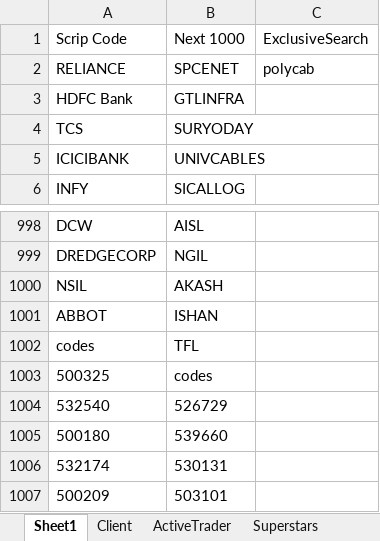
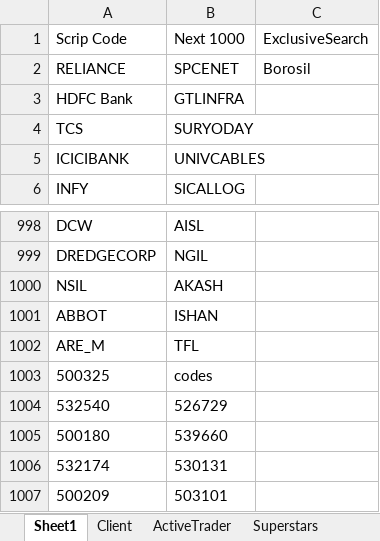
Before and after one commit to ranguchamy/ML_Indian_Stocks, an Excel workbook: Scrip.xlsx, sheet Sheet1, drawn as a sheet; only a part is shown, gaps mark what is left out; values as stored, in another font and other column widths than the file's, no borders; the diff names each change by its address in the sheet, - before the commit and + after, or states it on an @@ line.

```diff
--- a/Scrip.xlsx (sheet Sheet1)
+++ b/Scrip.xlsx (sheet Sheet1)
-C2: polycab
+C2: Borosil
-A1002: codes
+A1002: ARE_M
```
Also changed, not shown: sheet Top1000NSE, sheet Sentiment, sheet Portfolio, 1 other file.
